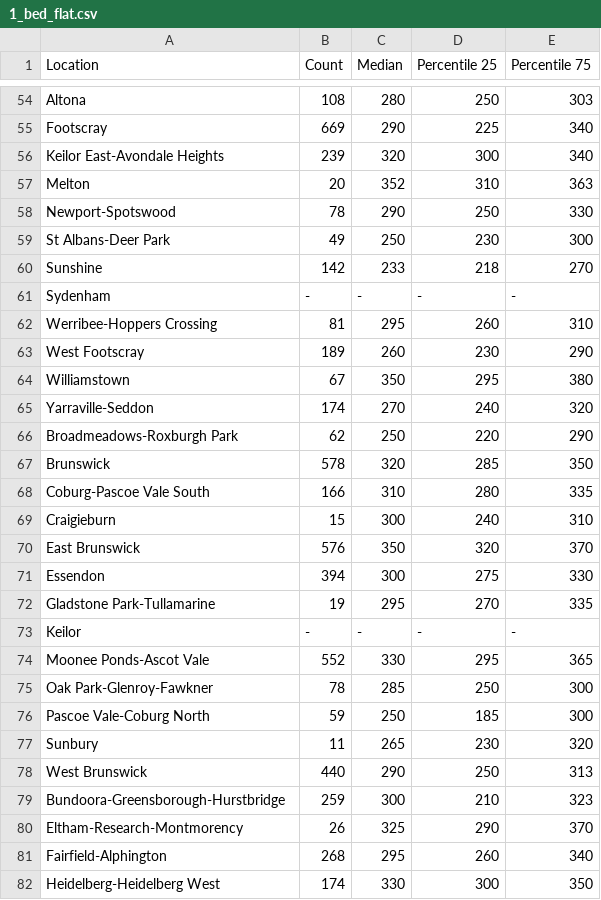
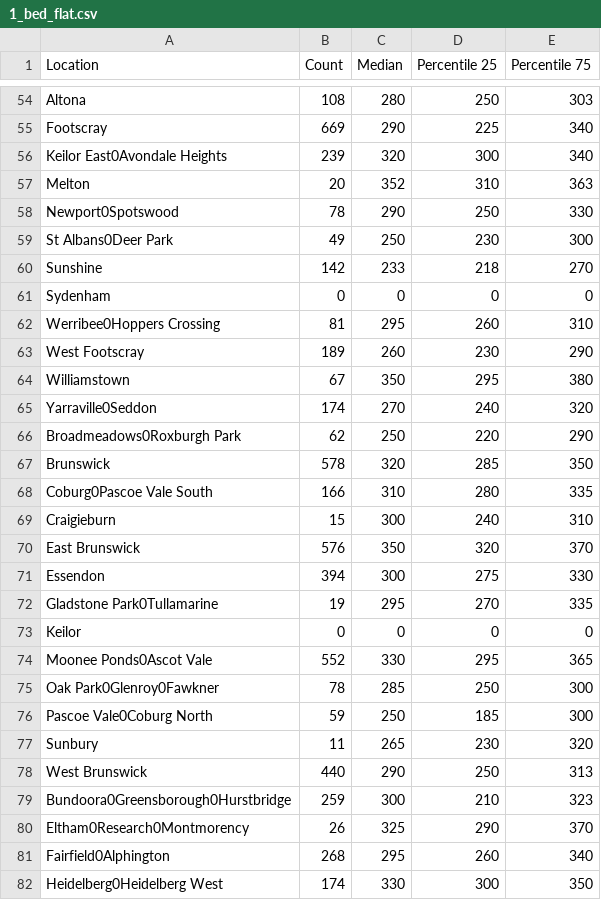
Before and after one commit to ErronLLP/FIT3179, a CSV file: VisTwoFile/1_bed_flat.csv, drawn as a sheet; only a part is shown, gaps mark what is left out; the diff covers the shown part only.

```diff
--- a/VisTwoFile/1_bed_flat.csv
+++ b/VisTwoFile/1_bed_flat.csv
@@ -55,15 +55,15 @@ Altona,108,280,250,303
 Footscray,669,290,225,340
-Keilor East-Avondale Heights,239,320,300,340
+Keilor East0Avondale Heights,239,320,300,340
 Melton,20,352,310,363
-Newport-Spotswood,78,290,250,330
-St Albans-Deer Park,49,250,230,300
+Newport0Spotswood,78,290,250,330
+St Albans0Deer Park,49,250,230,300
 Sunshine,142,233,218,270
-Sydenham,-,-,-,-
-Werribee-Hoppers Crossing,81,295,260,310
+Sydenham,0,0,0,0
+Werribee0Hoppers Crossing,81,295,260,310
 West Footscray,189,260,230,290
 Williamstown,67,350,295,380
-Yarraville-Seddon,174,270,240,320
-Broadmeadows-Roxburgh Park,62,250,220,290
+Yarraville0Seddon,174,270,240,320
+Broadmeadows0Roxburgh Park,62,250,220,290
 Brunswick,578,320,285,350
-Coburg-Pascoe Vale South,166,310,280,335
+Coburg0Pascoe Vale South,166,310,280,335
 Craigieburn,15,300,240,310
@@ -71,12 +71,12 @@ East Brunswick,576,350,320,370
 Essendon,394,300,275,330
-Gladstone Park-Tullamarine,19,295,270,335
-Keilor,-,-,-,-
-Moonee Ponds-Ascot Vale,552,330,295,365
-Oak Park-Glenroy-Fawkner,78,285,250,300
-Pascoe Vale-Coburg North,59,250,185,300
+Gladstone Park0Tullamarine,19,295,270,335
+Keilor,0,0,0,0
+Moonee Ponds0Ascot Vale,552,330,295,365
+Oak Park0Glenroy0Fawkner,78,285,250,300
+Pascoe Vale0Coburg North,59,250,185,300
 Sunbury,11,265,230,320
 West Brunswick,440,290,250,313
-Bundoora-Greensborough-Hurstbridge,259,300,210,323
-Eltham-Research-Montmorency,26,325,290,370
-Fairfield-Alphington,268,295,260,340
-Heidelberg-Heidelberg West,174,330,300,350
+Bundoora0Greensborough0Hurstbridge,259,300,210,323
+Eltham0Research0Montmorency,26,325,290,370
+Fairfield0Alphington,268,295,260,340
+Heidelberg0Heidelberg West,174,330,300,350
```
Also changed, not shown: 3 added rows, 3 removed rows and 65 edited cells elsewhere in this file, 1 other file.
